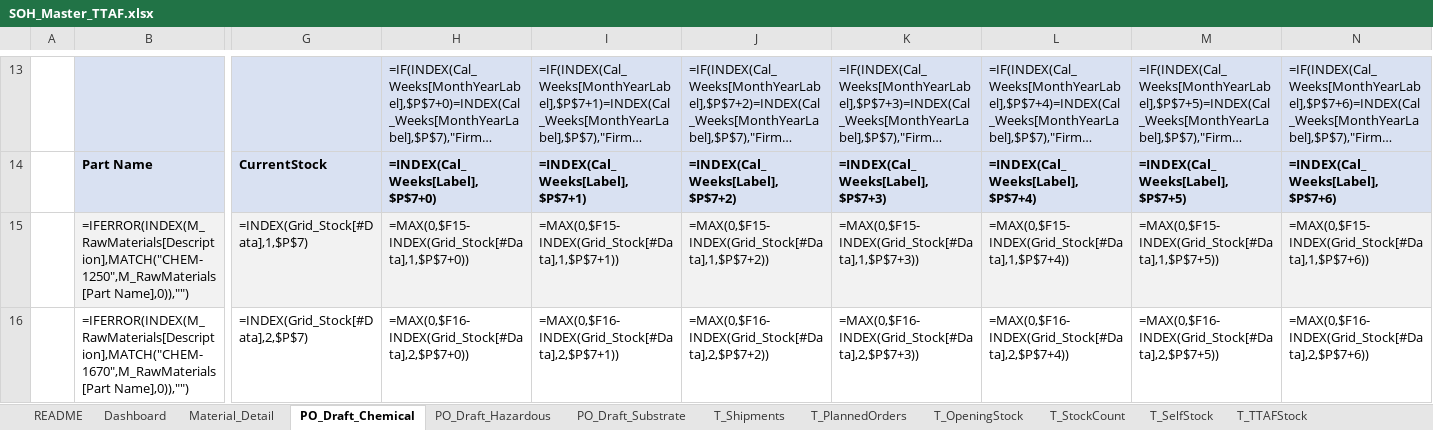
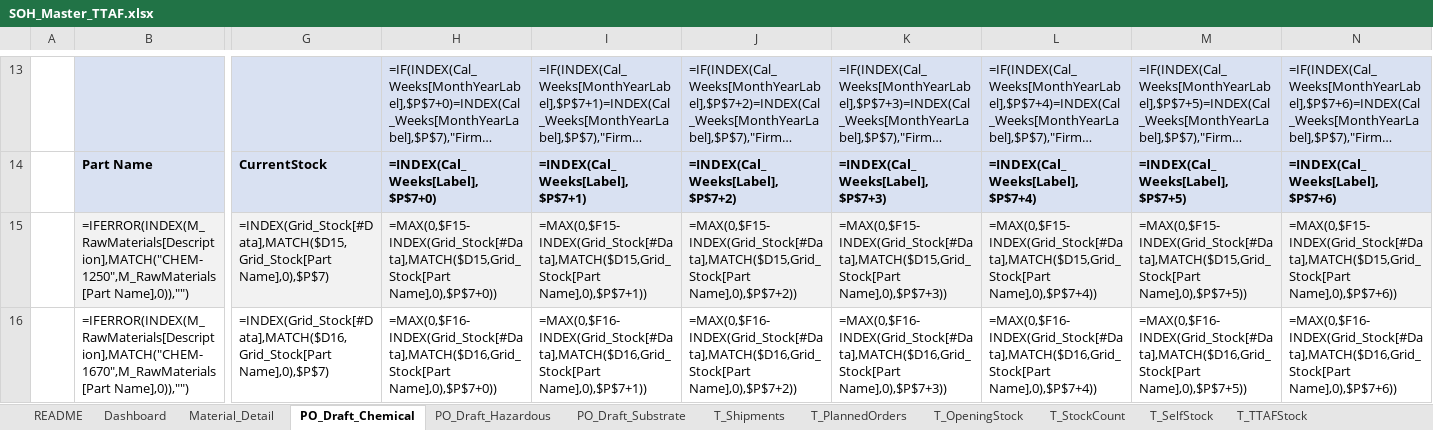
Before and after one commit to 37310b13-collab/new-soh-sheet-project, an Excel workbook: SOH_Master_TTAF.xlsx, sheet PO_Draft_Chemical, drawn as a sheet; only a part is shown, gaps mark what is left out; long unchanged cells end in …; values as stored, in another font and other column widths than the file's, no borders; formulas without a stored value are shown as written; the diff covers the shown part only; the diff names each change by its address in the sheet, - before the commit and + after, or states it on an @@ line.

```diff
--- a/SOH_Master_TTAF.xlsx (sheet PO_Draft_Chemical)
+++ b/SOH_Master_TTAF.xlsx (sheet PO_Draft_Chemical)
-G15: =INDEX(Grid_Stock[#Data],1,$P$7)
+G15: =INDEX(Grid_Stock[#Data],MATCH($D15,Grid_Stock[Part Name],0),$P$7)
-H15: =MAX(0,$F15-INDEX(Grid_Stock[#Data],1,$P$7+0))
+H15: =MAX(0,$F15-INDEX(Grid_Stock[#Data],MATCH($D15,Grid_Stock[Part Name],0),$P$7+0))
-I15: =MAX(0,$F15-INDEX(Grid_Stock[#Data],1,$P$7+1))
+I15: =MAX(0,$F15-INDEX(Grid_Stock[#Data],MATCH($D15,Grid_Stock[Part Name],0),$P$7+1))
-J15: =MAX(0,$F15-INDEX(Grid_Stock[#Data],1,$P$7+2))
+J15: =MAX(0,$F15-INDEX(Grid_Stock[#Data],MATCH($D15,Grid_Stock[Part Name],0),$P$7+2))
-K15: =MAX(0,$F15-INDEX(Grid_Stock[#Data],1,$P$7+3))
+K15: =MAX(0,$F15-INDEX(Grid_Stock[#Data],MATCH($D15,Grid_Stock[Part Name],0),$P$7+3))
-L15: =MAX(0,$F15-INDEX(Grid_Stock[#Data],1,$P$7+4))
+L15: =MAX(0,$F15-INDEX(Grid_Stock[#Data],MATCH($D15,Grid_Stock[Part Name],0),$P$7+4))
-M15: =MAX(0,$F15-INDEX(Grid_Stock[#Data],1,$P$7+5))
+M15: =MAX(0,$F15-INDEX(Grid_Stock[#Data],MATCH($D15,Grid_Stock[Part Name],0),$P$7+5))
-N15: =MAX(0,$F15-INDEX(Grid_Stock[#Data],1,$P$7+6))
+N15: =MAX(0,$F15-INDEX(Grid_Stock[#Data],MATCH($D15,Grid_Stock[Part Name],0),$P$7+6))
-G16: =INDEX(Grid_Stock[#Data],2,$P$7)
+G16: =INDEX(Grid_Stock[#Data],MATCH($D16,Grid_Stock[Part Name],0),$P$7)
-H16: =MAX(0,$F16-INDEX(Grid_Stock[#Data],2,$P$7+0))
+H16: =MAX(0,$F16-INDEX(Grid_Stock[#Data],MATCH($D16,Grid_Stock[Part Name],0),$P$7+0))
-I16: =MAX(0,$F16-INDEX(Grid_Stock[#Data],2,$P$7+1))
+I16: =MAX(0,$F16-INDEX(Grid_Stock[#Data],MATCH($D16,Grid_Stock[Part Name],0),$P$7+1))
-J16: =MAX(0,$F16-INDEX(Grid_Stock[#Data],2,$P$7+2))
+J16: =MAX(0,$F16-INDEX(Grid_Stock[#Data],MATCH($D16,Grid_Stock[Part Name],0),$P$7+2))
-K16: =MAX(0,$F16-INDEX(Grid_Stock[#Data],2,$P$7+3))
+K16: =MAX(0,$F16-INDEX(Grid_Stock[#Data],MATCH($D16,Grid_Stock[Part Name],0),$P$7+3))
-L16: =MAX(0,$F16-INDEX(Grid_Stock[#Data],2,$P$7+4))
+L16: =MAX(0,$F16-INDEX(Grid_Stock[#Data],MATCH($D16,Grid_Stock[Part Name],0),$P$7+4))
-M16: =MAX(0,$F16-INDEX(Grid_Stock[#Data],2,$P$7+5))
+M16: =MAX(0,$F16-INDEX(Grid_Stock[#Data],MATCH($D16,Grid_Stock[Part Name],0),$P$7+5))
-N16: =MAX(0,$F16-INDEX(Grid_Stock[#Data],2,$P$7+6))
+N16: =MAX(0,$F16-INDEX(Grid_Stock[#Data],MATCH($D16,Grid_Stock[Part Name],0),$P$7+6))
```
Also changed, not shown: 474 edited cells elsewhere in this sheet, sheet PO_Draft_Substrate, sheet PO_Draft_Hazardous, 3 other files.
